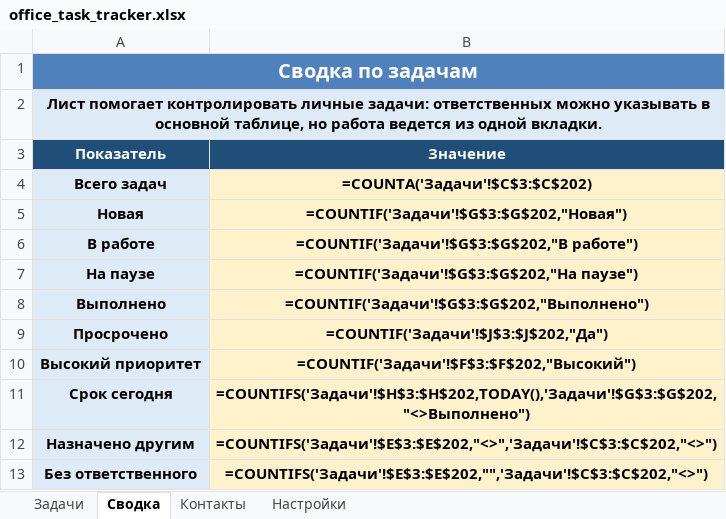
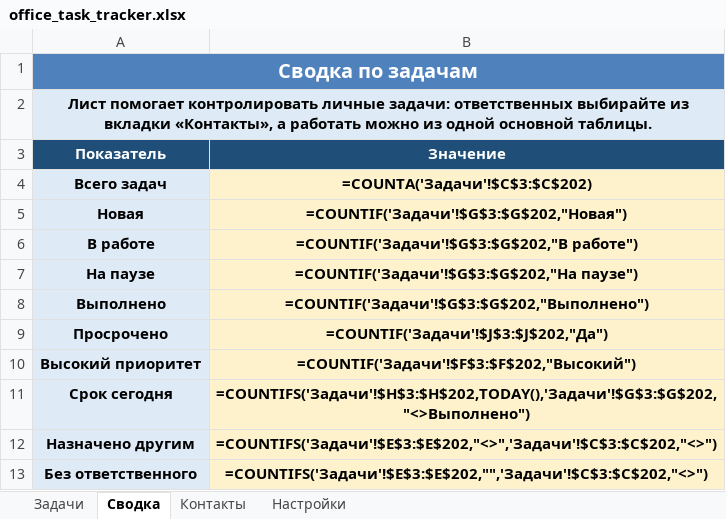
Before and after one commit to DenisBerezovski1/1, an Excel workbook: office_task_tracker.xlsx, sheet Сводка, drawn as a sheet; values as stored, in another font and other column widths than the file's, no borders; formulas without a stored value are shown as written; the diff names each change by its address in the sheet, - before the commit and + after, or states it on an @@ line.

```diff
--- a/office_task_tracker.xlsx (sheet Сводка)
+++ b/office_task_tracker.xlsx (sheet Сводка)
-A2 (Показатель): …задачи: ответственных можно указывать в основной таблице, но работа ведется из одной вкладки.
+A2 (Показатель): …задачи: ответственных выбирайте из вкладки «Контакты», а работать можно из одной основной таблицы.
```
Also changed, not shown: sheet Настройки, sheet Контакты, 1 other file.
